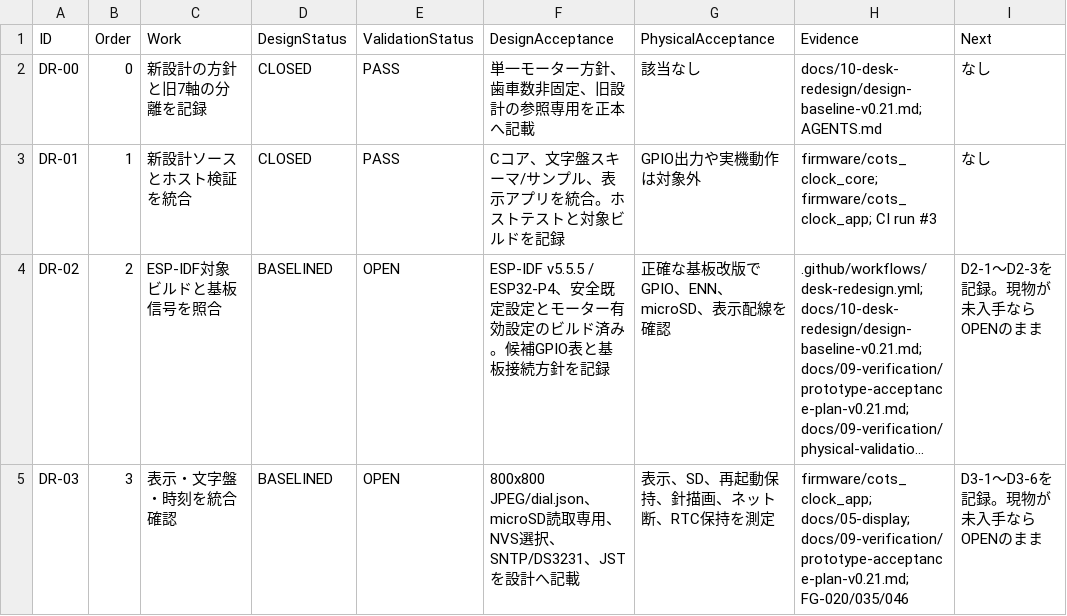
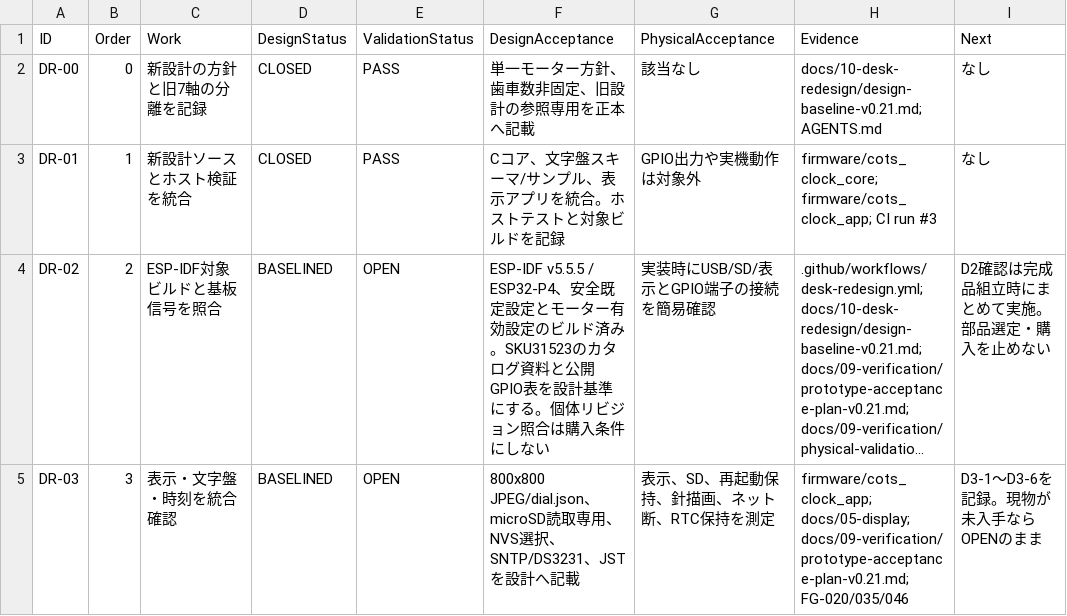
Before and after one commit to motomasa-honda/DialCanvas-SAS, a CSV file: docs/10-desk-redesign/worklist.csv, drawn as a sheet; only a part is shown; long unchanged cells end in …; the diff covers the shown part only; the diff names each change by its address in the sheet, - before the commit and + after, or states it on an @@ line.

```diff
--- a/docs/10-desk-redesign/worklist.csv
+++ b/docs/10-desk-redesign/worklist.csv
-F4 (DesignAcceptance): …ド済み。候補GPIO表と基板接続方針を記録
+F4 (DesignAcceptance): …ド済み。SKU31523のカタログ資料と公開GPIO表を設計基準にする。個体リビジョン照合は購入条件にしない
-G4 (PhysicalAcceptance): 正確な基板改版でGPIO、ENN、microSD、表示配線を確認
+G4 (PhysicalAcceptance): 実装時にUSB/SD/表示とGPIO端子の接続を簡易確認
-I4 (Next): D2-1〜D2-3を記録。現物が未入手ならOPENのまま
+I4 (Next): D2確認は完成品組立時にまとめて実施。部品選定・購入を止めない
```
Also changed, not shown: 12 edited cells elsewhere in this file, docs/03-mechanical/gear_axis_schedule_bss20_candidate.csv, docs/03-mechanical/walnut_case_quote_parts_v0.1.csv, 48 other files.
